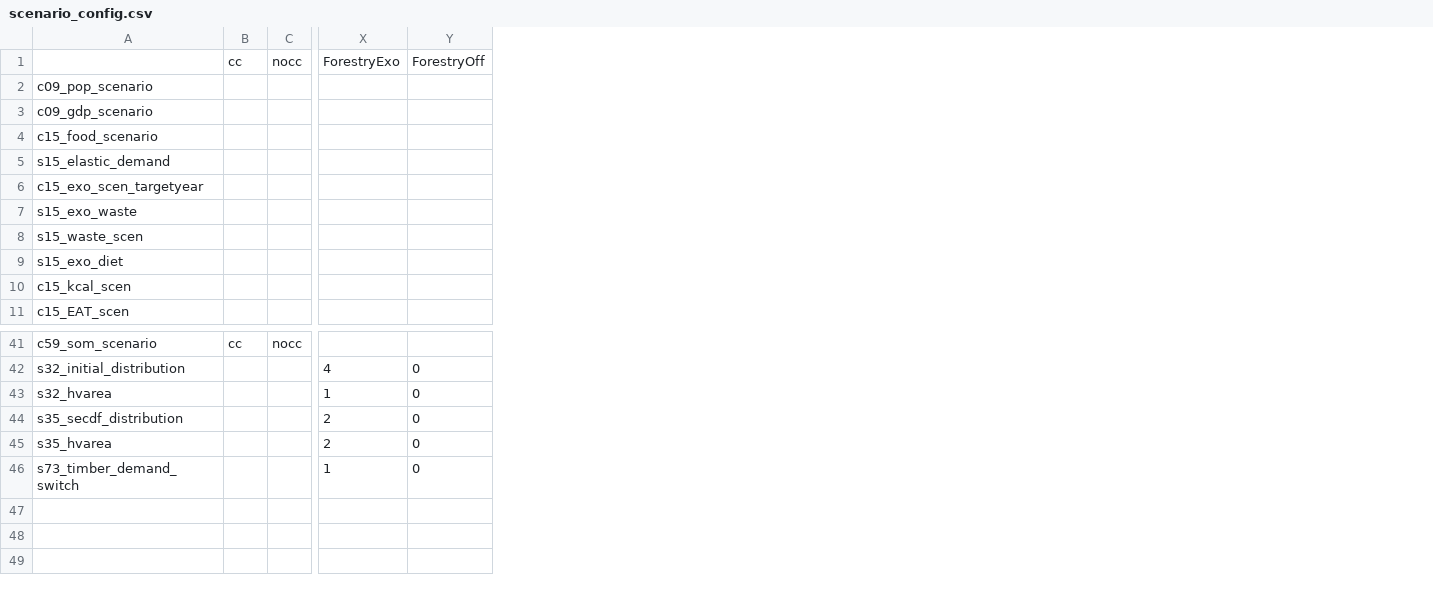
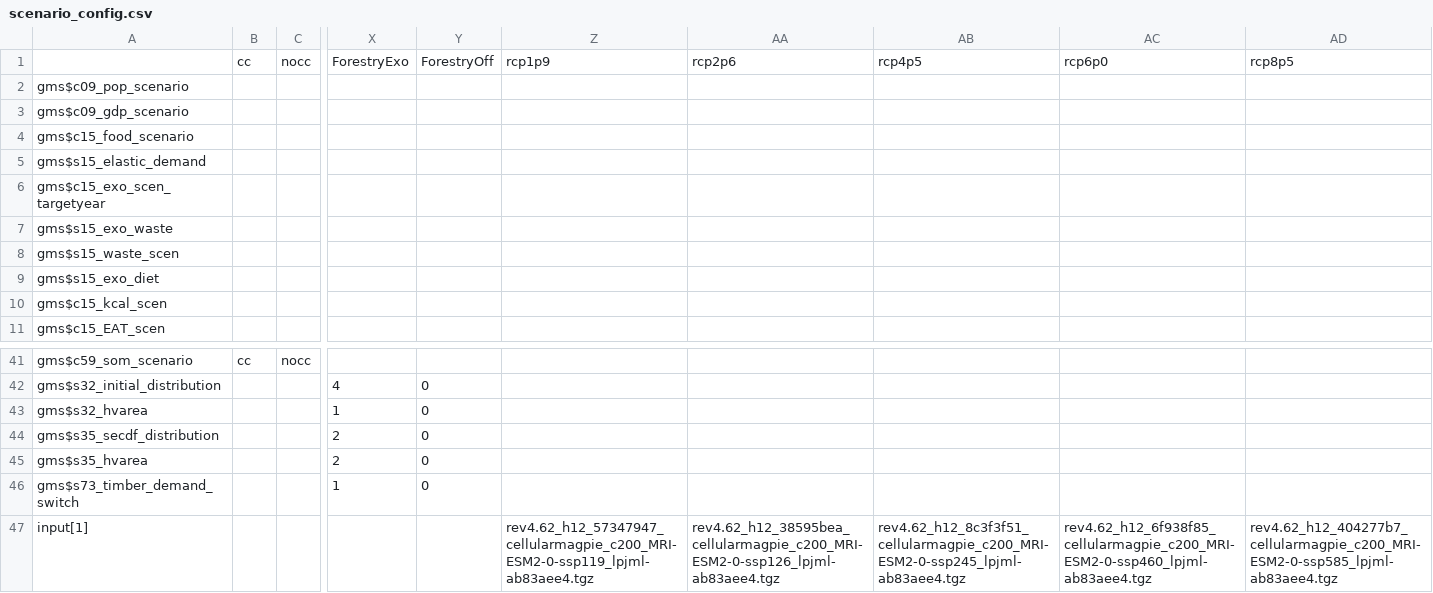
Before and after one commit to magpiemodel/magpie, a CSV file: config/scenario_config.csv, drawn as a sheet; only a part is shown, gaps mark what is left out; removed rows and columns are numbered as before the commit, all else as after; rows hold the shown columns only; the diff names each change by its address in the sheet, - before the commit and + after, or states it on an @@ line.

Commit message:
update scenario config. Added RCP scenarios for use with setScenario R function.

```diff
--- a/config/scenario_config.csv
+++ b/config/scenario_config.csv
-column A, rows 2-11: c09_pop_scenario | c09_gdp_scenario | c15_food_scenario | s15_elastic_demand | c15_exo_scen_targetyear | s15_exo_waste | s15_waste_scen | s15_exo_diet | c15_kcal_scen | c15_EAT_scen; rows 41-46: c59_som_scenario | s32_initial_distribution | s32_hvarea | s35_secdf_distribution | s35_hvarea | s73_timber_demand_switch
+column A, rows 2-11: gms$c09_pop_scenario | gms$c09_gdp_scenario | gms$c15_food_scenario | gms$s15_elastic_demand | gms$c15_exo_scen_targetyear | gms$s15_exo_waste | gms$s15_waste_scen | gms$s15_exo_diet | gms$c15_kcal_scen | gms$c15_EAT_scen; rows 41-46: gms$c59_som_scenario | gms$s32_initial_distribution | gms$s32_hvarea | gms$s35_secdf_distribution | gms$s35_hvarea | gms$s73_timber_demand_switch
+column Z, row 1: rcp1p9
+column AA, row 1: rcp2p6
+column AB, row 1: rcp4p5
+column AC, row 1: rcp6p0
+column AD, row 1: rcp8p5
+row 47: input[1] |  |  |  |  | rev4.62_h12_57347947_cellularmagpie_c200_MRI-ESM2-0-ssp119_lpjml-ab83aee4.tgz | rev4.62_h12_38595bea_cellularmagpie_c200_MRI-ESM2-0-ssp126_lpjml-ab83aee4.tgz | rev4.62_h12_8c3f3f51_cellularmagpie_c200_MRI-ESM2-0-ssp245_lpjml-ab83aee4.tgz | rev4.62_h12_6f938f85_cellularmagpie_c200_MRI-ESM2-0-ssp460_lpjml-ab83aee4.tgz | rev4.62_h12_404277b7_cellularmagpie_c200_MRI-ESM2-0-ssp585_lpjml-ab83aee4.tgz
```
